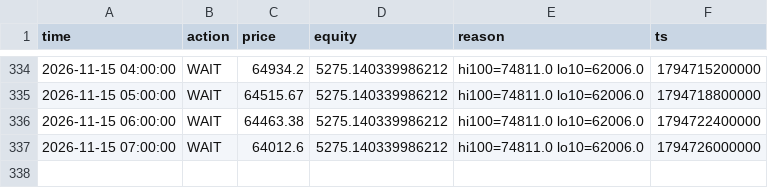
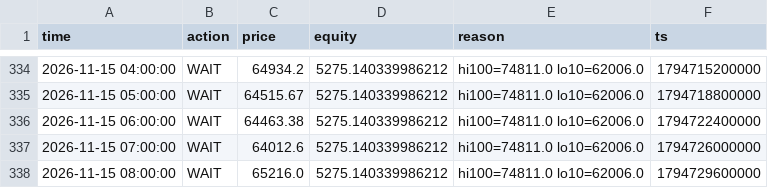
Before and after one commit to mtarvecha660-lgtm/btc-paper-live, a CSV file: live/state/donchian_breakout/decisions.csv, drawn as a sheet; only a part is shown, gaps mark what is left out.

```diff
--- a/live/state/donchian_breakout/decisions.csv
+++ b/live/state/donchian_breakout/decisions.csv
@@ -337 +337,2 @@ time,action,price,equity,reason,ts
 2026-11-15 07:00:00,WAIT,64012.6,5275.140339986212,hi100=74811.0 lo10=62006.0,1794726000000
+2026-11-15 08:00:00,WAIT,65216.0,5275.140339986212,hi100=74811.0 lo10=62006.0,1794729600000
```
Also changed, not shown: live/state/donchian_breakout/equity.csv, live/state/ema_cross/decisions.csv, 15 other files.
